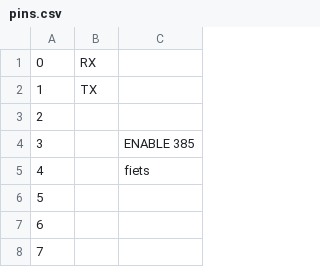
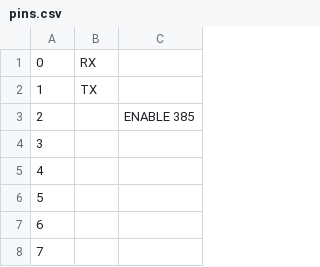
Before and after one commit to jeroenweij/rollercoaster, a CSV file: pins/pins.csv, drawn as a sheet; only a part is shown; the diff covers the shown part only.

```diff
--- a/pins/pins.csv
+++ b/pins/pins.csv
@@ -2,5 +2,5 @@
 1,TX,
-2,,
-3,,ENABLE 385
-4,,fiets
+2,,ENABLE 385
+3,,
+4,,
 5,,
```
Also changed, not shown: 19 edited cells elsewhere in this file, 9 other files.
